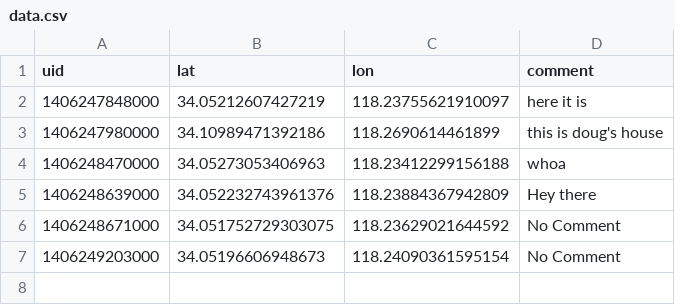
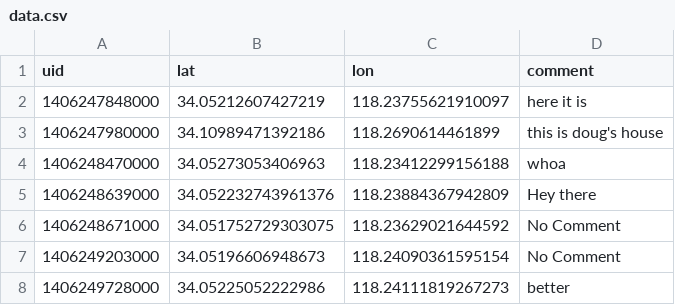
Before and after one commit to LACMTA/bikessites, a CSV file: bikessites/wsgi/data.csv, drawn as a sheet.

```diff
--- a/bikessites/wsgi/data.csv
+++ b/bikessites/wsgi/data.csv
@@ -7 +7,2 @@ uid,lat,lon,comment
 1406249203000,34.05196606948673,118.24090361595154,No Comment
+1406249728000,34.05225052222986,118.24111819267273,better
```
Also changed, not shown: 1 other file.
